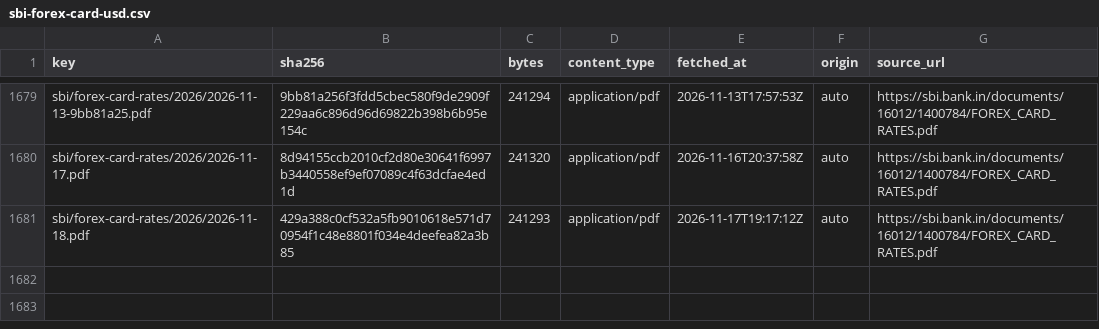
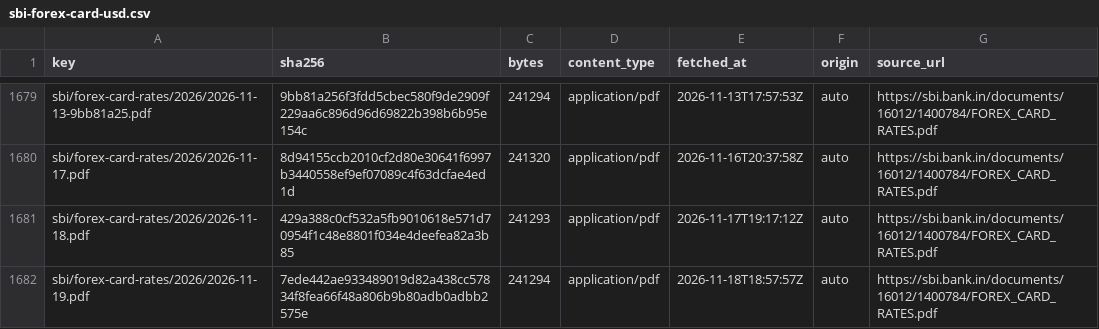
Before and after one commit to xfina-dev/xfina-data, a CSV file: v1/manifests/sbi-forex-card-usd.csv, drawn as a sheet; only a part is shown, gaps mark what is left out; the diff names each change by its address in the sheet, - before the commit and + after, or states it on an @@ line.

```diff
--- a/v1/manifests/sbi-forex-card-usd.csv
+++ b/v1/manifests/sbi-forex-card-usd.csv
+row 1682: sbi/forex-card-rates/2026/2026-11-19.pdf | 7ede442ae933489019d82a438cc57834f8fea66f48a806b9b80adb0adbb2575e | 241294 | application/pdf | 2026-11-18T18:57:57Z | auto | https://sbi.bank.in/documents/16012/1400784/FOREX_CARD_RATES.pdf
```
Also changed, not shown: v1/fx/sbi-forex-card-usd.csv, 1 other file.
